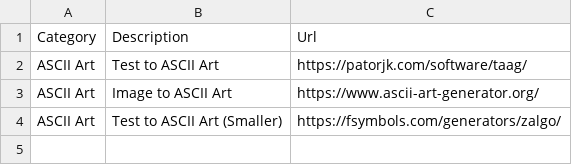
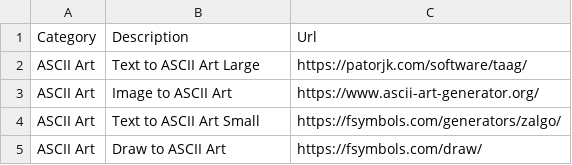
Before and after one commit to tehleathal/Online-Links, a CSV file: Links-Latest.csv, drawn as a sheet.

Commit message:
Update Links-Latest.csv

```diff
--- a/Links-Latest.csv
+++ b/Links-Latest.csv
@@ -1,4 +1,5 @@
 Category,Description,Url
-"ASCII Art","Test to ASCII Art","https://patorjk.com/software/taag/"
+"ASCII Art","Text to ASCII Art Large","https://patorjk.com/software/taag/"
 "ASCII Art","Image to ASCII Art","https://www.ascii-art-generator.org/"
-"ASCII Art","Test to ASCII Art (Smaller)","https://fsymbols.com/generators/zalgo/"
+"ASCII Art","Text to ASCII Art Small","https://fsymbols.com/generators/zalgo/"
+"ASCII Art","Draw to ASCII Art","https://fsymbols.com/draw/"
```
